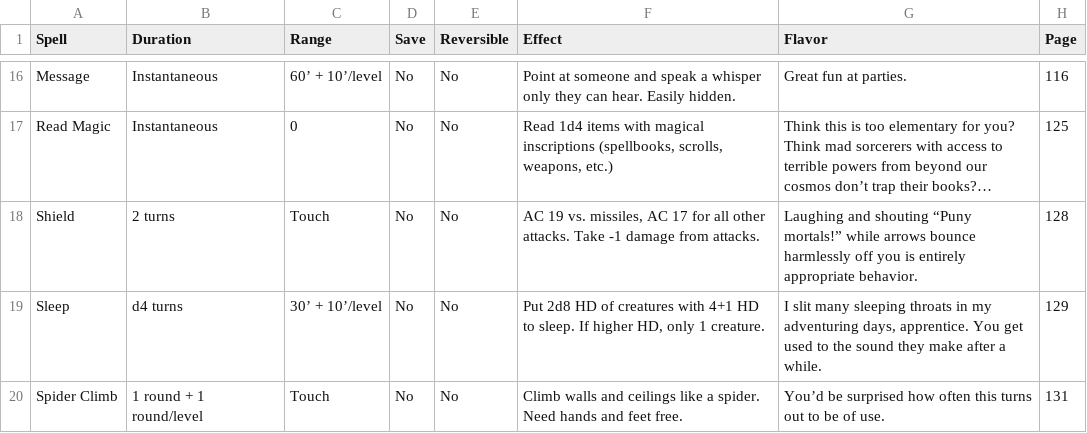
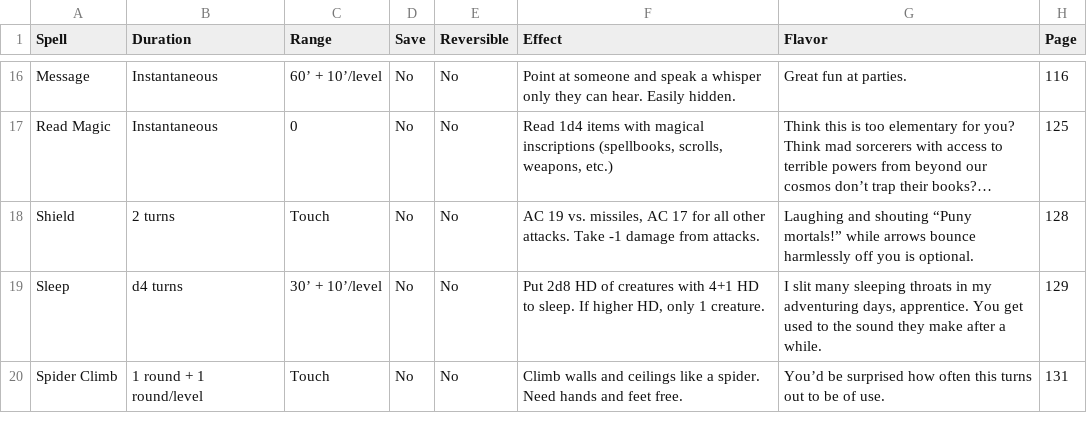
Before and after one commit to Haplo-Dragon/lament, a CSV file: Item Lists/LevelOneSpells.csv, drawn as a sheet; only a part is shown, gaps mark what is left out; long unchanged cells end in …; the diff names each change by its address in the sheet, - before the commit and + after, or states it on an @@ line.

```diff
--- a/Item Lists/LevelOneSpells.csv
+++ b/Item Lists/LevelOneSpells.csv
-G18 (Flavor): …you is entirely appropriate behavior.
+G18 (Flavor): …you is optional.
```
Also changed, not shown: 18 other files.
